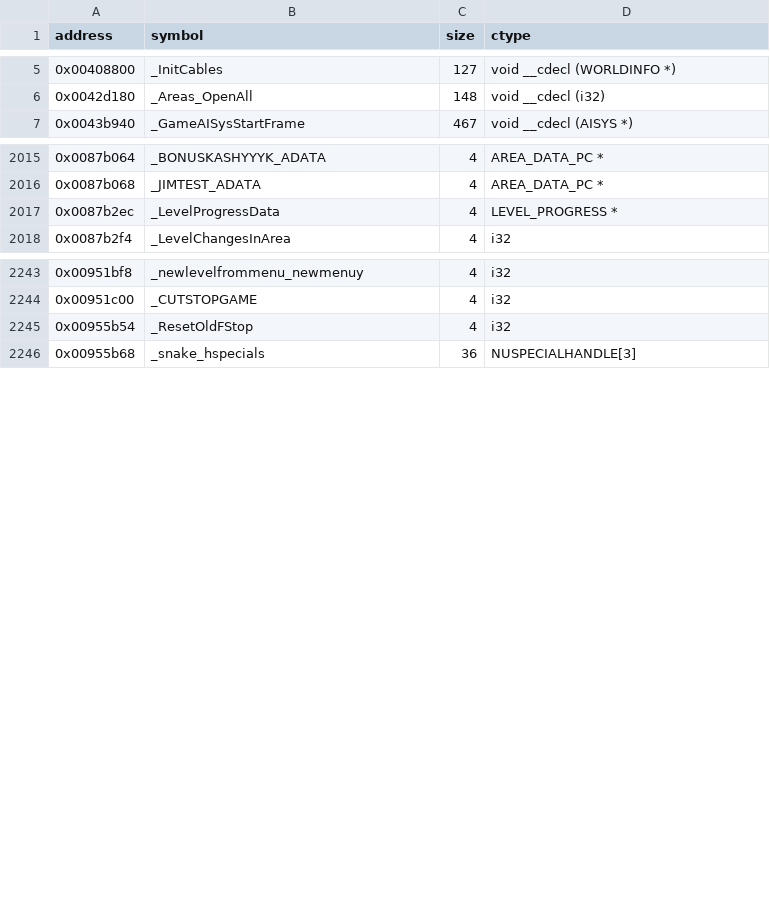
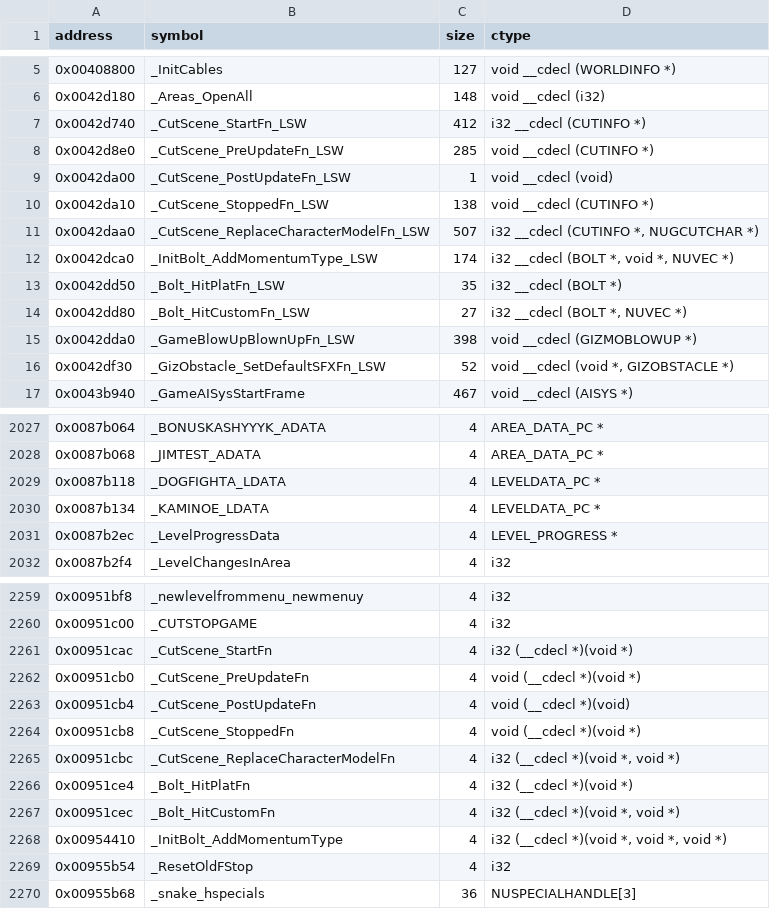
Before and after one commit to opensagadev/saga-pc, a CSV file: config/symbols.csv, drawn as a sheet; only a part is shown, gaps mark what is left out; the diff covers the shown part only; the diff names each change by its address in the sheet, - before the commit and + after, or states it on an @@ line.

Commit message:
Wire the LSW gameplay hook family
Create the cutscene-hooks unit with all ten LSW hook targets at their
PC extents and prototypes: CutScene_PostUpdateFn_LSW and
GizObstacle_SetDefaultSFXFn_LSW are exact, the bolt hooks carry their
level-gated callee behavior in marker text pending 0x004e1460 and
0x00412aa0, and the six remaining hooks are mapped structural bodies
with their real semantics recorded. LoadPermData's Flag1 branch now
performs the real ten-pointer wiring through typed function-pointer
globals; KAMINOE_LDATA and DOGFIGHTA_LDATA are mapped from their
Level_FindByName writers. Exact functions 462 -> 466; LoadPermData
similarity rises to 29.0%.

Co-authored-by: GLM-5.3 <223098841+zai-org@users.noreply.github.com>

```diff
--- a/config/symbols.csv
+++ b/config/symbols.csv
+row 7: 0x0042d740 | _CutScene_StartFn_LSW | 412 | i32 __cdecl (CUTINFO *)
+row 8: 0x0042d8e0 | _CutScene_PreUpdateFn_LSW | 285 | void __cdecl (CUTINFO *)
+row 9: 0x0042da00 | _CutScene_PostUpdateFn_LSW | 1 | void __cdecl (void)
+row 10: 0x0042da10 | _CutScene_StoppedFn_LSW | 138 | void __cdecl (CUTINFO *)
+row 11: 0x0042daa0 | _CutScene_ReplaceCharacterModelFn_LSW | 507 | i32 __cdecl (CUTINFO *, NUGCUTCHAR *)
+row 12: 0x0042dca0 | _InitBolt_AddMomentumType_LSW | 174 | i32 __cdecl (BOLT *, void *, NUVEC *)
+row 13: 0x0042dd50 | _Bolt_HitPlatFn_LSW | 35 | i32 __cdecl (BOLT *)
+row 14: 0x0042dd80 | _Bolt_HitCustomFn_LSW | 27 | i32 __cdecl (BOLT *, NUVEC *)
+row 15: 0x0042dda0 | _GameBlowUpBlownUpFn_LSW | 398 | void __cdecl (GIZMOBLOWUP *)
+row 16: 0x0042df30 | _GizObstacle_SetDefaultSFXFn_LSW | 52 | void __cdecl (void *, GIZOBSTACLE *)
+row 2029: 0x0087b118 | _DOGFIGHTA_LDATA | 4 | LEVELDATA_PC *
+row 2030: 0x0087b134 | _KAMINOE_LDATA | 4 | LEVELDATA_PC *
+row 2261: 0x00951cac | _CutScene_StartFn | 4 | i32 (__cdecl *)(void *)
+row 2262: 0x00951cb0 | _CutScene_PreUpdateFn | 4 | void (__cdecl *)(void *)
+row 2263: 0x00951cb4 | _CutScene_PostUpdateFn | 4 | void (__cdecl *)(void)
+row 2264: 0x00951cb8 | _CutScene_StoppedFn | 4 | void (__cdecl *)(void *)
+row 2265: 0x00951cbc | _CutScene_ReplaceCharacterModelFn | 4 | i32 (__cdecl *)(void *, void *)
+row 2266: 0x00951ce4 | _Bolt_HitPlatFn | 4 | i32 (__cdecl *)(void *)
+row 2267: 0x00951cec | _Bolt_HitCustomFn | 4 | i32 (__cdecl *)(void *, void *)
+row 2268: 0x00954410 | _InitBolt_AddMomentumType | 4 | i32 (__cdecl *)(void *, void *, void *)
```
Also changed, not shown: 4 added rows elsewhere in this file, 7 other files.
